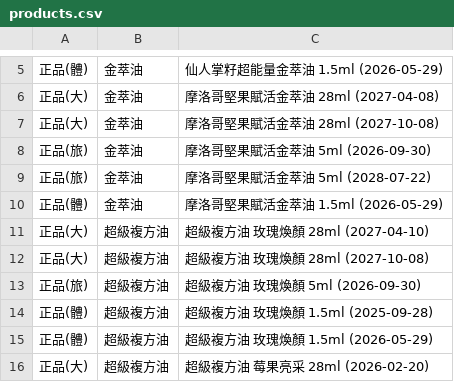
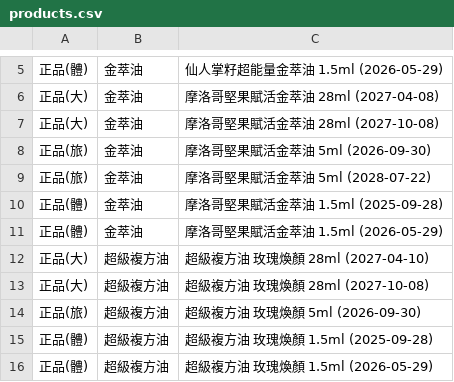
Before and after one commit to ceo-peng/pm-tools, a CSV file: data/products.csv, drawn as a sheet; only a part is shown, gaps mark what is left out; the shorter side is filled out with more unchanged rows.

Commit message:
Update products.csv

```diff
--- a/data/products.csv
+++ b/data/products.csv
@@ -9,2 +9,3 @@
 正品(旅),金萃油,摩洛哥堅果賦活金萃油 5ml (2028-07-22)
+正品(體),金萃油,摩洛哥堅果賦活金萃油 1.5ml (2025-09-28)
 正品(體),金萃油,摩洛哥堅果賦活金萃油 1.5ml (2026-05-29)
```
